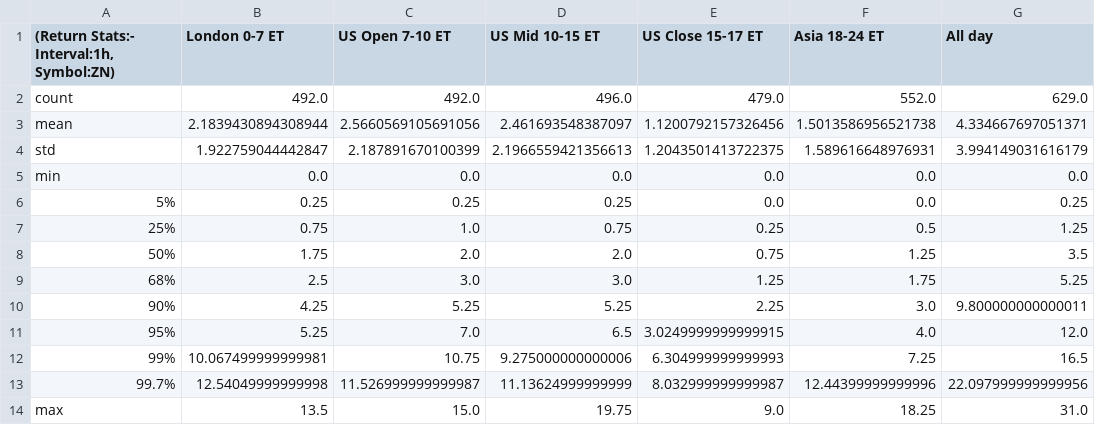
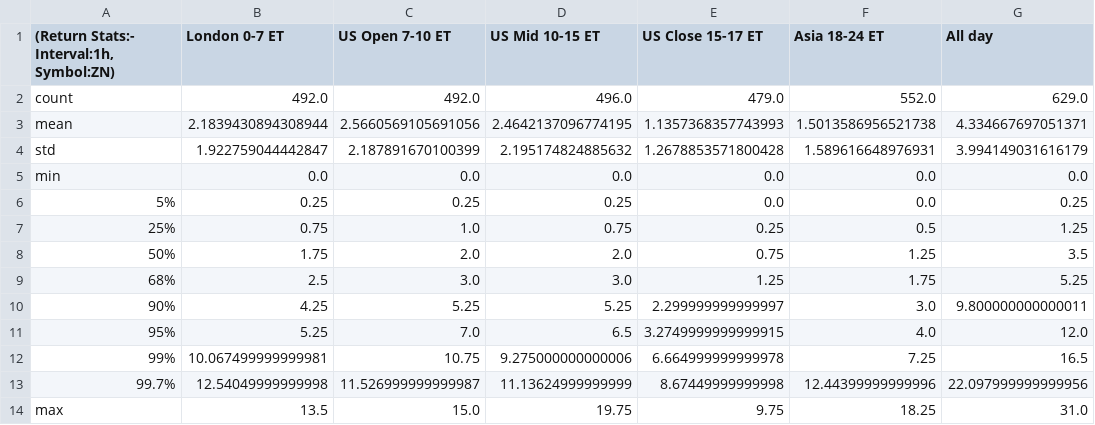
Before and after one commit to MinnieWang1213/DistroDashboard, a CSV file: Intraday_data_files_stats_and_plots_folder/ZN_1h_Returns_stats.csv, drawn as a sheet.

```diff
--- a/Intraday_data_files_stats_and_plots_folder/ZN_1h_Returns_stats.csv
+++ b/Intraday_data_files_stats_and_plots_folder/ZN_1h_Returns_stats.csv
@@ -2,4 +2,4 @@
 count,492.0,492.0,496.0,479.0,552.0,629.0
-mean,2.1839430894308944,2.5660569105691056,2.461693548387097,1.1200792157326456,1.5013586956521738,4.334667697051371
-std,1.922759044442847,2.187891670100399,2.1966559421356613,1.2043501413722375,1.589616648976931,3.994149031616179
+mean,2.1839430894308944,2.5660569105691056,2.4642137096774195,1.1357368357743993,1.5013586956521738,4.334667697051371
+std,1.922759044442847,2.187891670100399,2.195174824885632,1.2678853571800428,1.589616648976931,3.994149031616179
 min,0.0,0.0,0.0,0.0,0.0,0.0
@@ -9,6 +9,6 @@ min,0.0,0.0,0.0,0.0,0.0,0.0
 68%,2.5,3.0,3.0,1.25,1.75,5.25
-90%,4.25,5.25,5.25,2.25,3.0,9.800000000000011
-95%,5.25,7.0,6.5,3.0249999999999915,4.0,12.0
-99%,10.067499999999981,10.75,9.275000000000006,6.304999999999993,7.25,16.5
-99.7%,12.54049999999998,11.526999999999987,11.13624999999999,8.032999999999987,12.44399999999996,22.097999999999956
-max,13.5,15.0,19.75,9.0,18.25,31.0
+90%,4.25,5.25,5.25,2.299999999999997,3.0,9.800000000000011
+95%,5.25,7.0,6.5,3.2749999999999915,4.0,12.0
+99%,10.067499999999981,10.75,9.275000000000006,6.664999999999978,7.25,16.5
+99.7%,12.54049999999998,11.526999999999987,11.13624999999999,8.67449999999998,12.44399999999996,22.097999999999956
+max,13.5,15.0,19.75,9.75,18.25,31.0
```
Also changed, not shown: Intraday_data_files_stats_and_plots_folder/All_day_latest_custom_days_Volatility_Returns_15m_ZN.csv, Intraday_data_files_stats_and_plots_folder/Asia_18-24_ET_latest_custom_days_Volatility_Returns_1h_ZN.csv, 47 other files.
